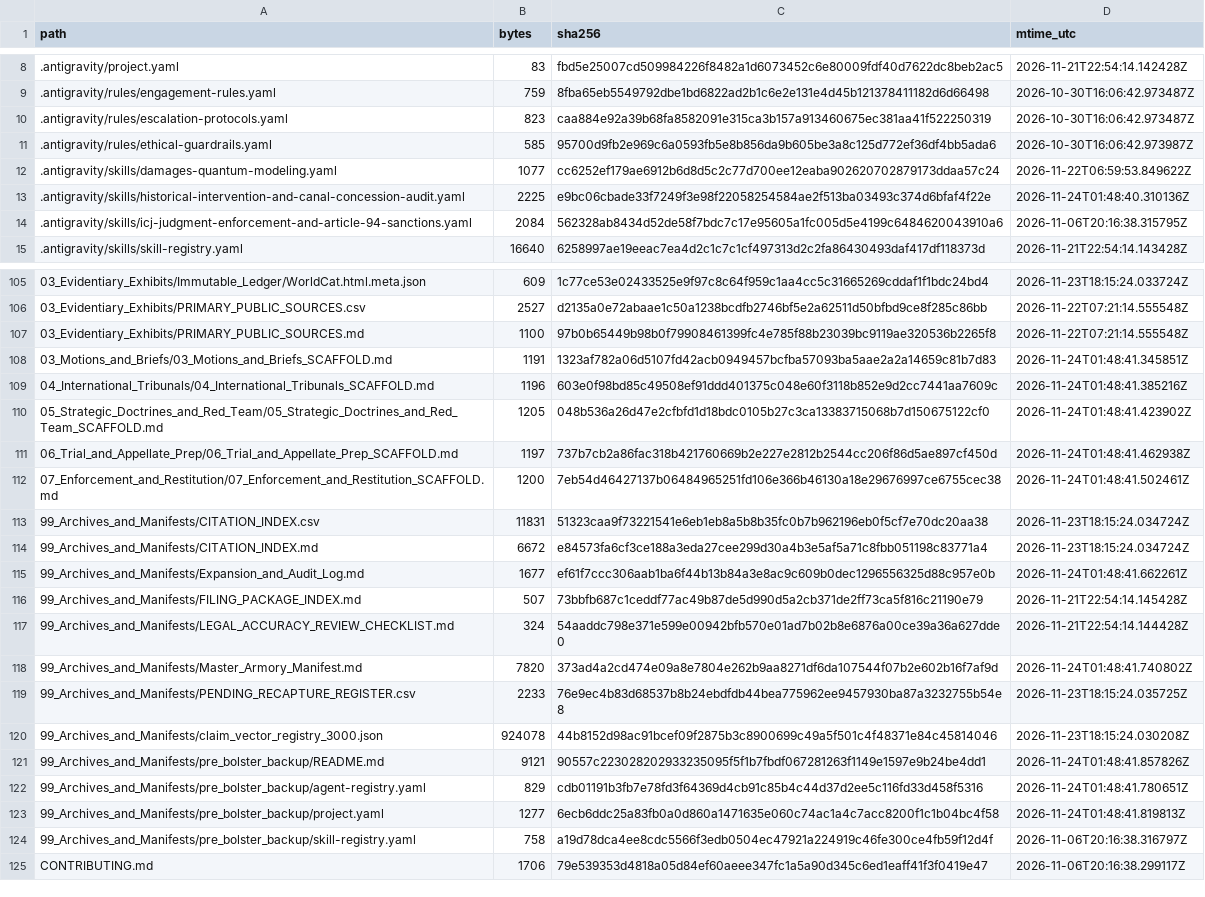
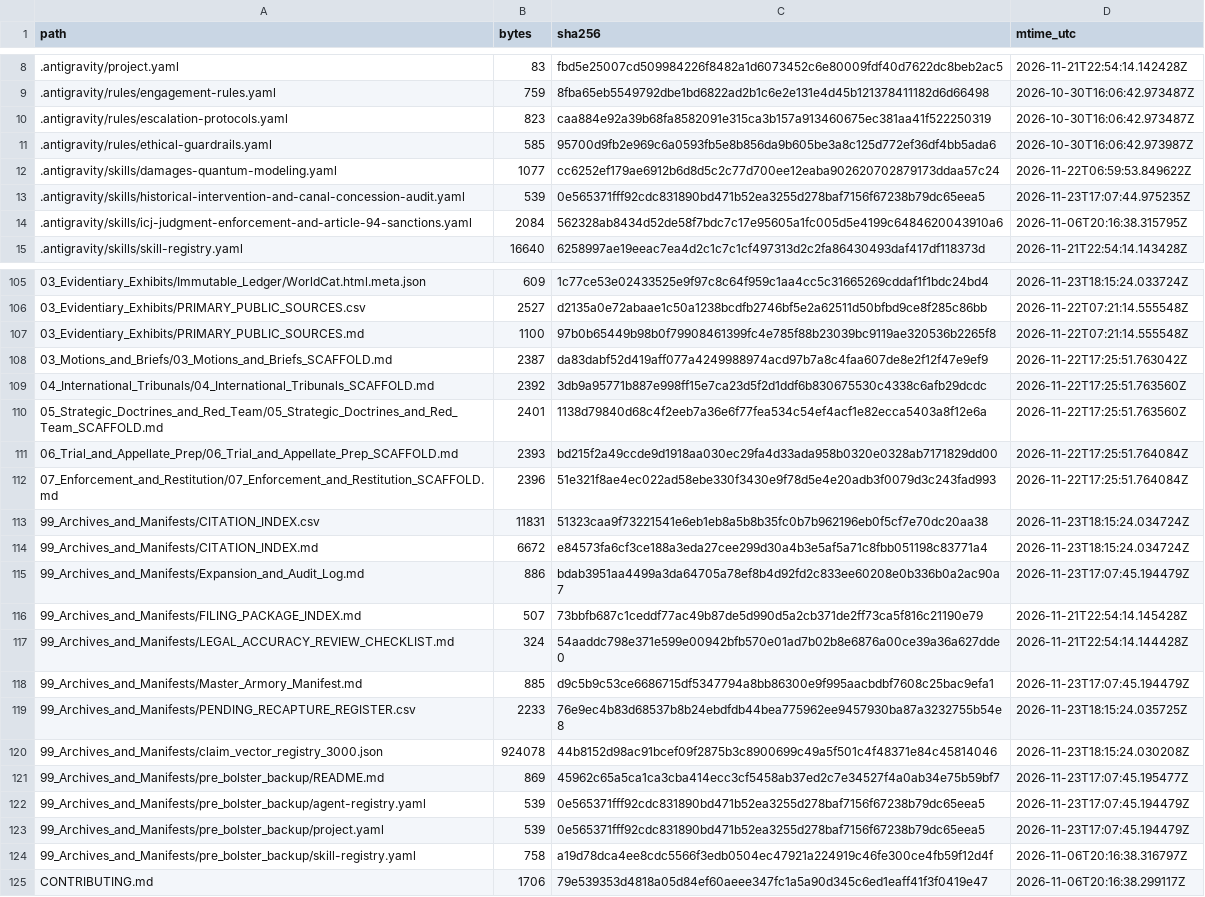
Before and after one commit to GlobalRestitutionAlliance/turtle-island-us-tx-ysleta-del-sur-pueblo-master-litigation, a CSV file: 99_Archives_and_Manifests/MANIFEST_SHA256.csv, drawn as a sheet; only a part is shown, gaps mark what is left out; the diff covers the shown part only.

```diff
--- a/99_Archives_and_Manifests/MANIFEST_SHA256.csv
+++ b/99_Archives_and_Manifests/MANIFEST_SHA256.csv
@@ -12,3 +12,3 @@ path,bytes,sha256,mtime_utc
 .antigravity/skills/damages-quantum-modeling.yaml,1077,cc6252ef179ae6912b6d8d5c2c77d700ee12eaba902620702879173ddaa57c24,2026-11-22T06:59:53.849622Z
-.antigravity/skills/historical-intervention-and-canal-concession-audit.yaml,2225,e9bc06cbade33f7249f3e98f22058254584ae2f513ba03493c374d6bfaf4f22e,2026-11-24T01:48:40.310136Z
+.antigravity/skills/historical-intervention-and-canal-concession-audit.yaml,539,0e565371fff92cdc831890bd471b52ea3255d278baf7156f67238b79dc65eea5,2026-11-23T17:07:44.975235Z
 .antigravity/skills/icj-judgment-enforcement-and-article-94-sanctions.yaml,2084,562328ab8434d52de58f7bdc7c17e95605a1fc005d5e4199c6484620043910a6,2026-11-06T20:16:38.315795Z
@@ -107,18 +107,18 @@ path,bytes,sha256,mtime_utc
 03_Evidentiary_Exhibits/PRIMARY_PUBLIC_SOURCES.md,1100,97b0b65449b98b0f79908461399fc4e785f88b23039bc9119ae320536b2265f8,2026-11-22T07:21:14.555548Z
-03_Motions_and_Briefs/03_Motions_and_Briefs_SCAFFOLD.md,1191,1323af782a06d5107fd42acb0949457bcfba57093ba5aae2a2a14659c81b7d83,2026-11-24T01:48:41.345851Z
-04_International_Tribunals/04_International_Tribunals_SCAFFOLD.md,1196,603e0f98bd85c49508ef91ddd401375c048e60f3118b852e9d2cc7441aa7609c,2026-11-24T01:48:41.385216Z
-05_Strategic_Doctrines_and_Red_Team/05_Strategic_Doctrines_and_Red_Team_SCAFFOLD.md,1205,048b536a26d47e2cfbfd1d18bdc0105b27c3ca13383715068b7d150675122cf0,2026-11-24T01:48:41.423902Z
-06_Trial_and_Appellate_Prep/06_Trial_and_Appellate_Prep_SCAFFOLD.md,1197,737b7cb2a86fac318b421760669b2e227e2812b2544cc206f86d5ae897cf450d,2026-11-24T01:48:41.462938Z
-07_Enforcement_and_Restitution/07_Enforcement_and_Restitution_SCAFFOLD.md,1200,7eb54d46427137b06484965251fd106e366b46130a18e29676997ce6755cec38,2026-11-24T01:48:41.502461Z
+03_Motions_and_Briefs/03_Motions_and_Briefs_SCAFFOLD.md,2387,da83dabf52d419aff077a4249988974acd97b7a8c4faa607de8e2f12f47e9ef9,2026-11-22T17:25:51.763042Z
+04_International_Tribunals/04_International_Tribunals_SCAFFOLD.md,2392,3db9a95771b887e998ff15e7ca23d5f2d1ddf6b830675530c4338c6afb29dcdc,2026-11-22T17:25:51.763560Z
+05_Strategic_Doctrines_and_Red_Team/05_Strategic_Doctrines_and_Red_Team_SCAFFOLD.md,2401,1138d79840d68c4f2eeb7a36e6f77fea534c54ef4acf1e82ecca5403a8f12e6a,2026-11-22T17:25:51.763560Z
+06_Trial_and_Appellate_Prep/06_Trial_and_Appellate_Prep_SCAFFOLD.md,2393,bd215f2a49ccde9d1918aa030ec29fa4d33ada958b0320e0328ab7171829dd00,2026-11-22T17:25:51.764084Z
+07_Enforcement_and_Restitution/07_Enforcement_and_Restitution_SCAFFOLD.md,2396,51e321f8ae4ec022ad58ebe330f3430e9f78d5e4e20adb3f0079d3c243fad993,2026-11-22T17:25:51.764084Z
 99_Archives_and_Manifests/CITATION_INDEX.csv,11831,51323caa9f73221541e6eb1eb8a5b8b35fc0b7b962196eb0f5cf7e70dc20aa38,2026-11-23T18:15:24.034724Z
 99_Archives_and_Manifests/CITATION_INDEX.md,6672,e84573fa6cf3ce188a3eda27cee299d30a4b3e5af5a71c8fbb051198c83771a4,2026-11-23T18:15:24.034724Z
-99_Archives_and_Manifests/Expansion_and_Audit_Log.md,1677,ef61f7ccc306aab1ba6f44b13b84a3e8ac9c609b0dec1296556325d88c957e0b,2026-11-24T01:48:41.662261Z
+99_Archives_and_Manifests/Expansion_and_Audit_Log.md,886,bdab3951aa4499a3da64705a78ef8b4d92fd2c833ee60208e0b336b0a2ac90a7,2026-11-23T17:07:45.194479Z
 99_Archives_and_Manifests/FILING_PACKAGE_INDEX.md,507,73bbfb687c1ceddf77ac49b87de5d990d5a2cb371de2ff73ca5f816c21190e79,2026-11-21T22:54:14.145428Z
 99_Archives_and_Manifests/LEGAL_ACCURACY_REVIEW_CHECKLIST.md,324,54aaddc798e371e599e00942bfb570e01ad7b02b8e6876a00ce39a36a627dde0,2026-11-21T22:54:14.144428Z
-99_Archives_and_Manifests/Master_Armory_Manifest.md,7820,373ad4a2cd474e09a8e7804e262b9aa8271df6da107544f07b2e602b16f7af9d,2026-11-24T01:48:41.740802Z
+99_Archives_and_Manifests/Master_Armory_Manifest.md,885,d9c5b9c53ce6686715df5347794a8bb86300e9f995aacbdbf7608c25bac9efa1,2026-11-23T17:07:45.194479Z
 99_Archives_and_Manifests/PENDING_RECAPTURE_REGISTER.csv,2233,76e9ec4b83d68537b8b24ebdfdb44bea775962ee9457930ba87a3232755b54e8,2026-11-23T18:15:24.035725Z
 99_Archives_and_Manifests/claim_vector_registry_3000.json,924078,44b8152d98ac91bcef09f2875b3c8900699c49a5f501c4f48371e84c45814046,2026-11-23T18:15:24.030208Z
-99_Archives_and_Manifests/pre_bolster_backup/README.md,9121,90557c223028202933235095f5f1b7fbdf067281263f1149e1597e9b24be4dd1,2026-11-24T01:48:41.857826Z
-99_Archives_and_Manifests/pre_bolster_backup/agent-registry.yaml,829,cdb01191b3fb7e78fd3f64369d4cb91c85b4c44d37d2ee5c116fd33d458f5316,2026-11-24T01:48:41.780651Z
-99_Archives_and_Manifests/pre_bolster_backup/project.yaml,1277,6ecb6ddc25a83fb0a0d860a1471635e060c74ac1a4c7acc8200f1c1b04bc4f58,2026-11-24T01:48:41.819813Z
+99_Archives_and_Manifests/pre_bolster_backup/README.md,869,45962c65a5ca1ca3cba414ecc3cf5458ab37ed2c7e34527f4a0ab34e75b59bf7,2026-11-23T17:07:45.195477Z
+99_Archives_and_Manifests/pre_bolster_backup/agent-registry.yaml,539,0e565371fff92cdc831890bd471b52ea3255d278baf7156f67238b79dc65eea5,2026-11-23T17:07:45.194479Z
+99_Archives_and_Manifests/pre_bolster_backup/project.yaml,539,0e565371fff92cdc831890bd471b52ea3255d278baf7156f67238b79dc65eea5,2026-11-23T17:07:45.194479Z
 99_Archives_and_Manifests/pre_bolster_backup/skill-registry.yaml,758,a19d78dca4ee8cdc5566f3edb0504ec47921a224919c46fe300ce4fb59f12d4f,2026-11-06T20:16:38.316797Z
```
Also changed, not shown: 77 edited cells elsewhere in this file, 37 other files.
